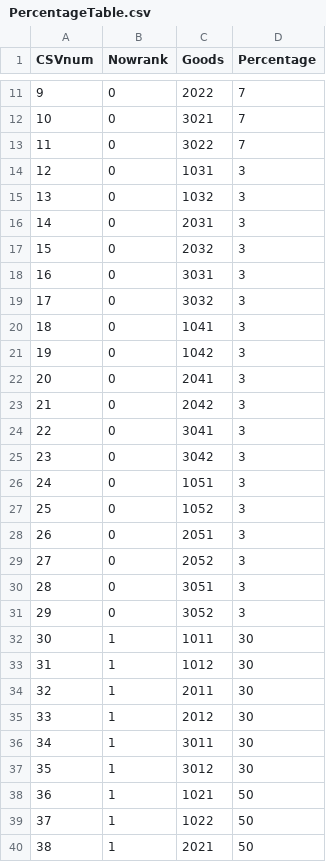
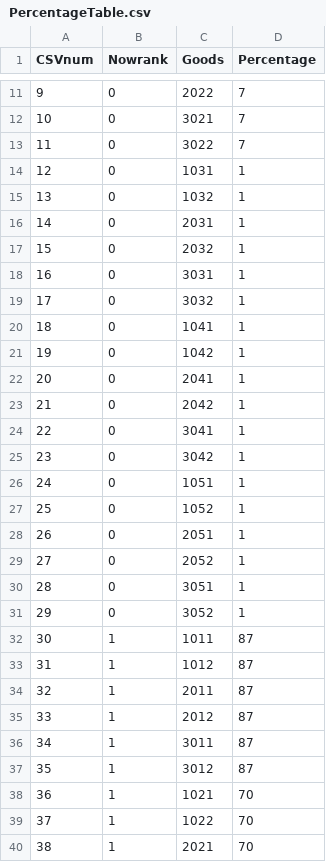
Before and after one commit to pompompurinrin/Dedug, a CSV file: Dedug_game/Assets/Resources/PercentageTable.csv, drawn as a sheet; only a part is shown, gaps mark what is left out; the diff covers the shown part only.

```diff
--- a/Dedug_game/Assets/Resources/PercentageTable.csv
+++ b/Dedug_game/Assets/Resources/PercentageTable.csv
@@ -13,28 +13,28 @@ CSVnum,Nowrank,Goods,Percentage
 11,0,3022,7
-12,0,1031,3
-13,0,1032,3
-14,0,2031,3
-15,0,2032,3
-16,0,3031,3
-17,0,3032,3
-18,0,1041,3
-19,0,1042,3
-20,0,2041,3
-21,0,2042,3
-22,0,3041,3
-23,0,3042,3
-24,0,1051,3
-25,0,1052,3
-26,0,2051,3
-27,0,2052,3
-28,0,3051,3
-29,0,3052,3
-30,1,1011,30
-31,1,1012,30
-32,1,2011,30
-33,1,2012,30
-34,1,3011,30
-35,1,3012,30
-36,1,1021,50
-37,1,1022,50
-38,1,2021,50
+12,0,1031,1
+13,0,1032,1
+14,0,2031,1
+15,0,2032,1
+16,0,3031,1
+17,0,3032,1
+18,0,1041,1
+19,0,1042,1
+20,0,2041,1
+21,0,2042,1
+22,0,3041,1
+23,0,3042,1
+24,0,1051,1
+25,0,1052,1
+26,0,2051,1
+27,0,2052,1
+28,0,3051,1
+29,0,3052,1
+30,1,1011,87
+31,1,1012,87
+32,1,2011,87
+33,1,2012,87
+34,1,3011,87
+35,1,3012,87
+36,1,1021,70
+37,1,1022,70
+38,1,2021,70
```
Also changed, not shown: 69 edited cells elsewhere in this file, 1 other file.
